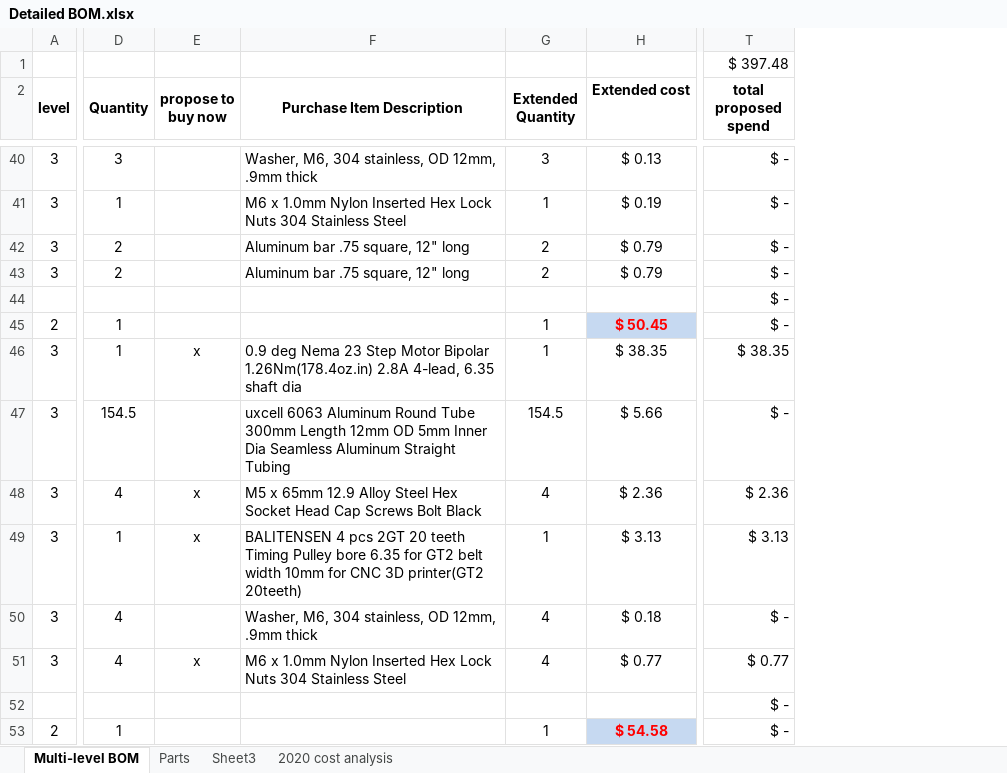
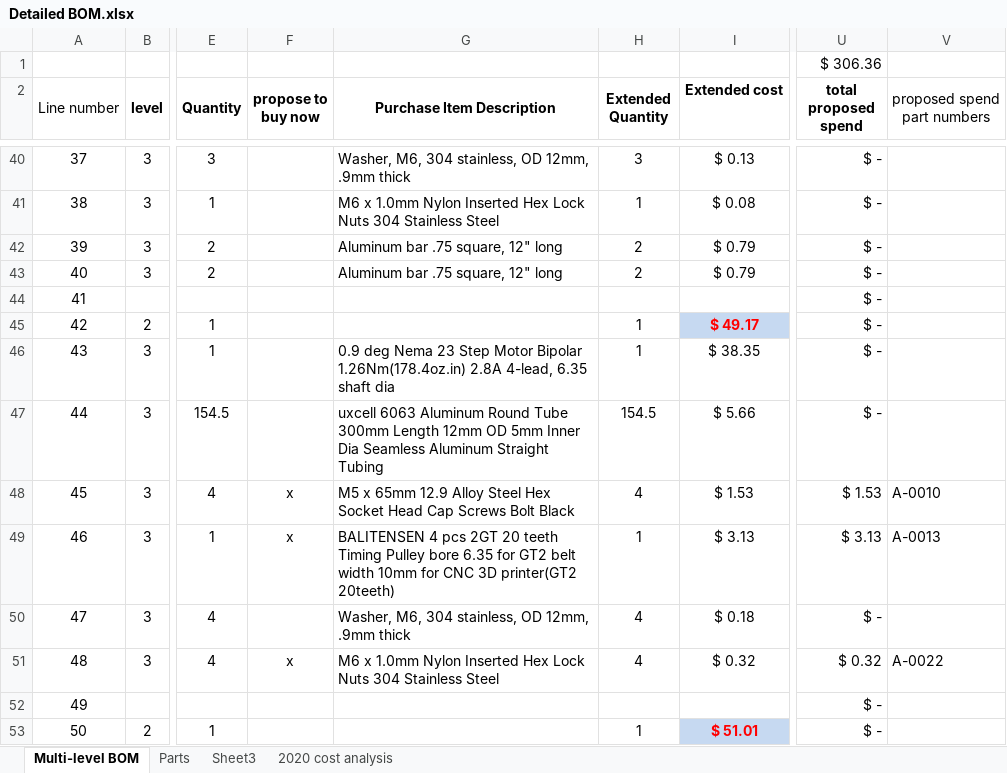
Before and after one commit to BainbridgeArtisanResourceNetwork/Mark4_printer, an Excel workbook: Detailed BOM.xlsx, sheet Multi-level BOM, drawn as a sheet; only a part is shown, gaps mark what is left out; values as stored, in another font and other column widths than the file's, no borders; conditional formats not drawn; addresses are those after the commit; the diff covers the shown part only; the diff names each change by its address in the sheet, - before the commit and + after, or states it on an @@ line.

```diff
--- a/Detailed BOM.xlsx (sheet Multi-level BOM)
+++ b/Detailed BOM.xlsx (sheet Multi-level BOM)
+column A (Line number), rows 40-53: 37 | 38 | 39 | 40 | 41 | 42 | 43 | 44 | 45 | 46 | 47 | 48 | 49 | 50
+column V (proposed spend part numbers), rows 48-51: A-0010 | A-0013 |  | A-0022
-U1 (total proposed spend): $ 397.48
+U1 (total proposed spend): $ 306.36
-I41 (Extended cost): $ 0.19
+I41 (Extended cost): $ 0.08
-I45 (Extended cost): $ 50.45
+I45 (Extended cost): $ 49.17
-F46 (propose to buy now): x
+F46 (propose to buy now): (empty)
-U46 (total proposed spend): $ 38.35
+U46 (total proposed spend): $ -
-I48 (Extended cost): $ 2.36
+I48 (Extended cost): $ 1.53
-U48 (total proposed spend): $ 2.36
+U48 (total proposed spend): $ 1.53
-I51 (Extended cost): $ 0.77
+I51 (Extended cost): $ 0.32
-U51 (total proposed spend): $ 0.77
+U51 (total proposed spend): $ 0.32
-I53 (Extended cost): $ 54.58
+I53 (Extended cost): $ 51.01
```
Also changed, not shown: 122 edited cells elsewhere in this sheet, sheet Parts, sheet Sheet3, formulas that keep their value, hidden cells, charts or pictures, 43 other files.
